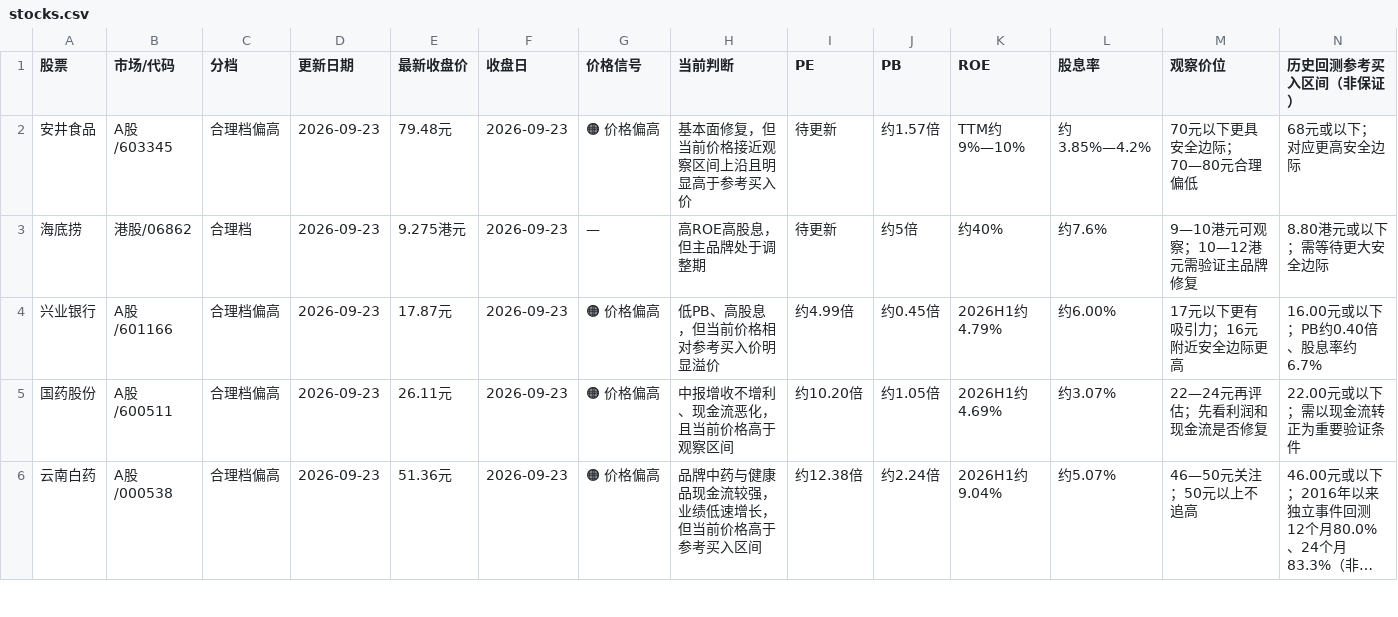
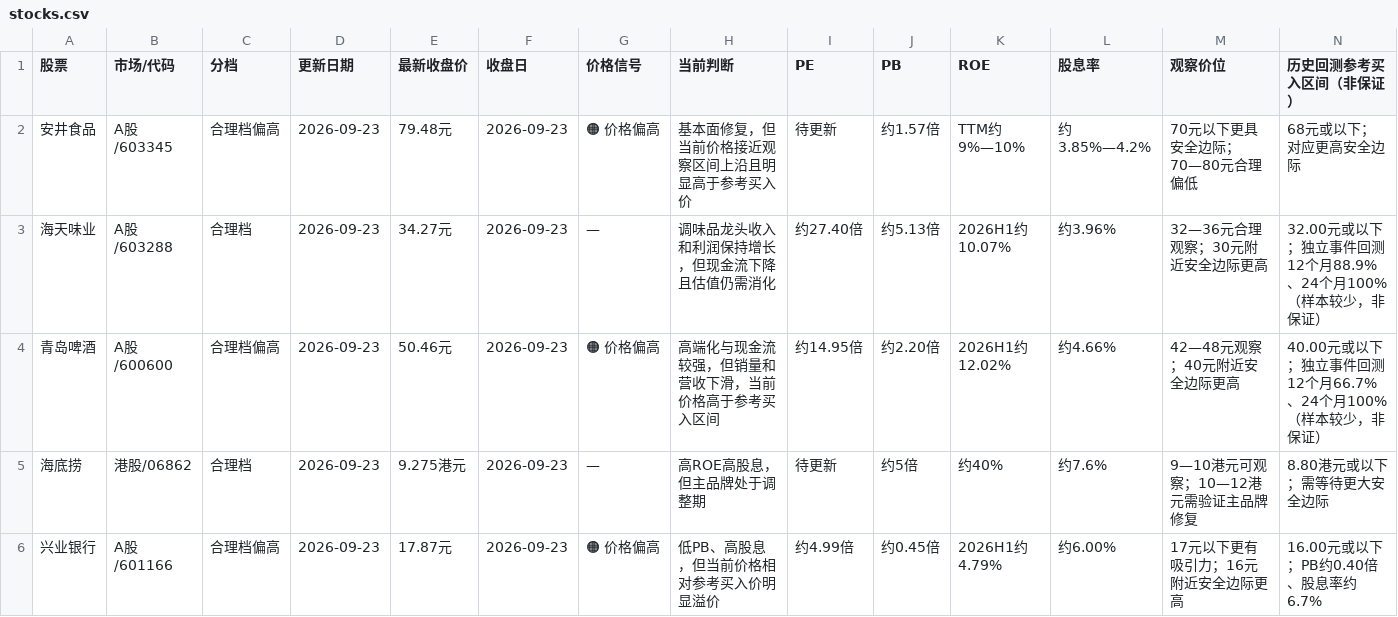
Before and after one commit to Confused356a/stock-investment, a CSV file: stocks.csv, drawn as a sheet; only a part is shown; the shorter side is filled out with more unchanged rows; long unchanged cells end in …; rows hold the shown columns only; the diff names each change by its address in the sheet, - before the commit and + after, or states it on an @@ line.

```diff
--- a/stocks.csv
+++ b/stocks.csv
+row 3: 海天味业 | A股/603288 | 合理档 | 2026-09-23 | 34.27元 | 2026-09-23 | — | 调味品龙头收入和利润保持增长，但现金流下降且估值仍需消化 | 约27.40倍 | 约5.13倍 | 2026H1约10.07% | 约3.96% | 32—36元合理观察；30元附近安全边际更高 | 32.00元或以下；独立事件回测12个月88.9%、24个月100%（样本较少，非保证）
+row 4: 青岛啤酒 | A股/600600 | 合理档偏高 | 2026-09-23 | 50.46元 | 2026-09-23 | 🟠 价格偏高 | 高端化与现金流较强，但销量和营收下滑，当前价格高于参考买入区间 | 约14.95倍 | 约2.20倍 | 2026H1约12.02% | 约4.66% | 42—48元观察；40元附近安全边际更高 | 40.00元或以下；独立事件回测12个月66.7%、24个月100%（样本较少，非保证）
```
Also changed, not shown: 1 other file.
